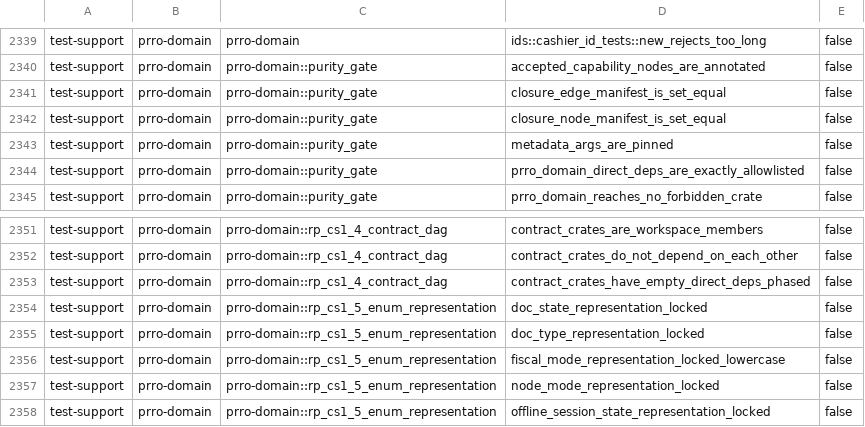
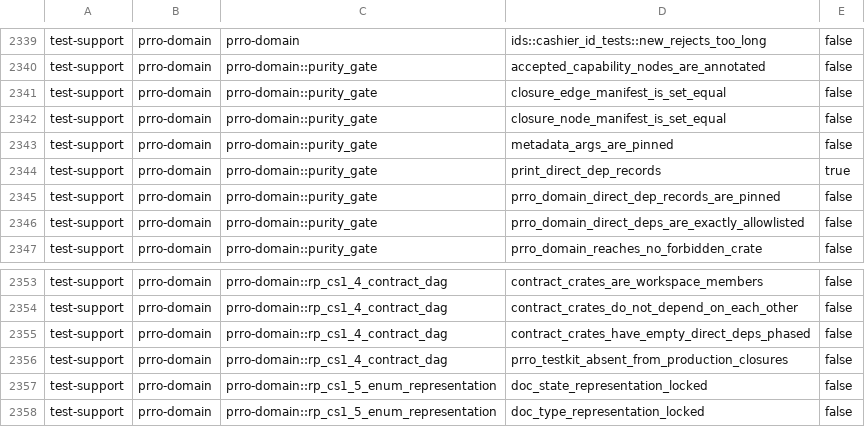
Before and after one commit to Setter1981/PRRO_GATE, a TSV file: docs/cs1r/inventory/manifest.test-support.tsv, drawn as a sheet; only a part is shown, gaps mark what is left out; the shorter side is filled out with more unchanged rows.

```diff
--- a/docs/cs1r/inventory/manifest.test-support.tsv
+++ b/docs/cs1r/inventory/manifest.test-support.tsv
@@ -2343,2 +2343,4 @@ test-support	prro-domain	prro-domain::purity_gate	closure_node_manifest_is_set_e
 test-support	prro-domain	prro-domain::purity_gate	metadata_args_are_pinned	false
+test-support	prro-domain	prro-domain::purity_gate	print_direct_dep_records	true
+test-support	prro-domain	prro-domain::purity_gate	prro_domain_direct_dep_records_are_pinned	false
 test-support	prro-domain	prro-domain::purity_gate	prro_domain_direct_deps_are_exactly_allowlisted	false
@@ -2353,2 +2355,3 @@ test-support	prro-domain	prro-domain::rp_cs1_4_contract_dag	contract_crates_do_n
 test-support	prro-domain	prro-domain::rp_cs1_4_contract_dag	contract_crates_have_empty_direct_deps_phased	false
+test-support	prro-domain	prro-domain::rp_cs1_4_contract_dag	prro_testkit_absent_from_production_closures	false
 test-support	prro-domain	prro-domain::rp_cs1_5_enum_representation	doc_state_representation_locked	false
```
Also changed, not shown: docs/cs1r/inventory/manifest.live-dps.tsv, 4 other files.
